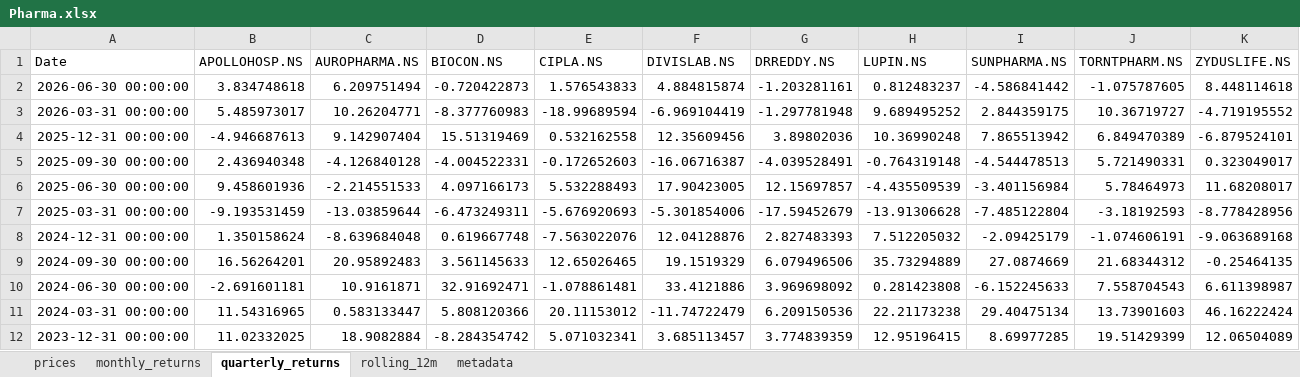
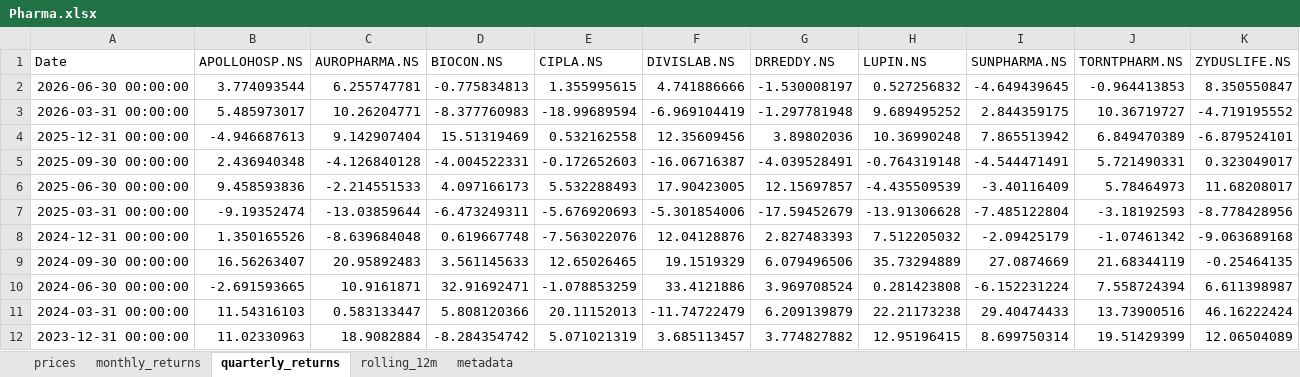
Before and after one commit to rahulshirke7951/stock-sector-dashboard, an Excel workbook: dashboards/Pharma.xlsx, sheet quarterly_returns, drawn as a sheet; only a part is shown; values as stored, in another font and other column widths than the file's, no borders; conditional formats not drawn; the diff covers the shown part only; the diff names each change by its address in the sheet, - before the commit and + after, or states it on an @@ line.

```diff
--- a/dashboards/Pharma.xlsx (sheet quarterly_returns)
+++ b/dashboards/Pharma.xlsx (sheet quarterly_returns)
-B2 (APOLLOHOSP.NS): 3.834748618
+B2 (APOLLOHOSP.NS): 3.774093544
-C2 (AUROPHARMA.NS): 6.209751494
+C2 (AUROPHARMA.NS): 6.255747781
-D2 (BIOCON.NS): -0.720422873
+D2 (BIOCON.NS): -0.775834813
-E2 (CIPLA.NS): 1.576543833
+E2 (CIPLA.NS): 1.355995615
-F2 (DIVISLAB.NS): 4.884815874
+F2 (DIVISLAB.NS): 4.741886666
-G2 (DRREDDY.NS): -1.203281161
+G2 (DRREDDY.NS): -1.530008197
-H2 (LUPIN.NS): 0.812483237
+H2 (LUPIN.NS): 0.527256832
-I2 (SUNPHARMA.NS): -4.586841442
+I2 (SUNPHARMA.NS): -4.649439645
-J2 (TORNTPHARM.NS): -1.075787605
+J2 (TORNTPHARM.NS): -0.964413853
-K2 (ZYDUSLIFE.NS): 8.448114618
+K2 (ZYDUSLIFE.NS): 8.350550847
-I5 (SUNPHARMA.NS): -4.544478513
+I5 (SUNPHARMA.NS): -4.544471491
-B6 (APOLLOHOSP.NS): 9.458601936
+B6 (APOLLOHOSP.NS): 9.458593836
-I6 (SUNPHARMA.NS): -3.401156984
+I6 (SUNPHARMA.NS): -3.40116409
-B7 (APOLLOHOSP.NS): -9.193531459
+B7 (APOLLOHOSP.NS): -9.19352474
-B8 (APOLLOHOSP.NS): 1.350158624
+B8 (APOLLOHOSP.NS): 1.350165526
-J8 (TORNTPHARM.NS): -1.074606191
+J8 (TORNTPHARM.NS): -1.07461342
-B9 (APOLLOHOSP.NS): 16.56264201
+B9 (APOLLOHOSP.NS): 16.56263407
-J9 (TORNTPHARM.NS): 21.68344312
+J9 (TORNTPHARM.NS): 21.68344119
-B10 (APOLLOHOSP.NS): -2.691601181
+B10 (APOLLOHOSP.NS): -2.691593665
-E10 (CIPLA.NS): -1.078861481
+E10 (CIPLA.NS): -1.078853259
-G10 (DRREDDY.NS): 3.969698092
+G10 (DRREDDY.NS): 3.969708524
-I10 (SUNPHARMA.NS): -6.152245633
+I10 (SUNPHARMA.NS): -6.152231224
-J10 (TORNTPHARM.NS): 7.558704543
+J10 (TORNTPHARM.NS): 7.558724394
-B11 (APOLLOHOSP.NS): 11.54316965
+B11 (APOLLOHOSP.NS): 11.54316103
-E11 (CIPLA.NS): 20.11153012
+E11 (CIPLA.NS): 20.11152013
-G11 (DRREDDY.NS): 6.209150536
+G11 (DRREDDY.NS): 6.209139879
-I11 (SUNPHARMA.NS): 29.40475134
+I11 (SUNPHARMA.NS): 29.40474433
-J11 (TORNTPHARM.NS): 13.73901603
+J11 (TORNTPHARM.NS): 13.73900516
-B12 (APOLLOHOSP.NS): 11.02332025
+B12 (APOLLOHOSP.NS): 11.02330963
-E12 (CIPLA.NS): 5.071032341
+E12 (CIPLA.NS): 5.071021319
-G12 (DRREDDY.NS): 3.774839359
+G12 (DRREDDY.NS): 3.774827882
-I12 (SUNPHARMA.NS): 8.69977285
+I12 (SUNPHARMA.NS): 8.699750314
```
Also changed, not shown: 38 edited cells elsewhere in this sheet, sheet rolling_12m, sheet prices, sheet monthly_returns, dashboards/Automobile.xlsx, dashboards/Banking.xlsx, 7 other files.
